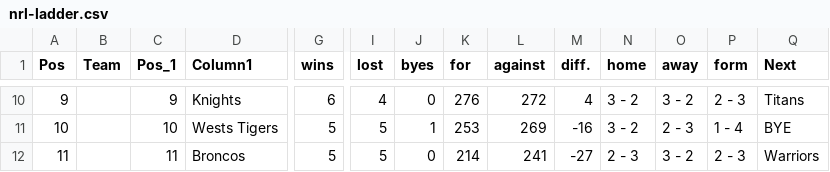
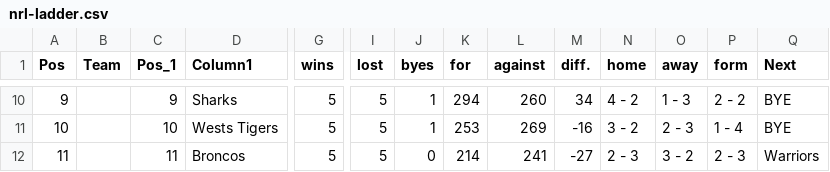
Before and after one commit to Big-Davo/2026-footy-picks, a CSV file: nrl-ladder.csv, drawn as a sheet; only a part is shown, gaps mark what is left out; the diff covers the shown part only; the diff names each change by its address in the sheet, - before the commit and + after, or states it on an @@ line.

```diff
--- a/nrl-ladder.csv
+++ b/nrl-ladder.csv
-D10 (Column1): Knights
+D10 (Column1): Sharks
-G10 (wins): 6
+G10 (wins): 5
-I10 (lost): 4
+I10 (lost): 5
-J10 (byes): 0
+J10 (byes): 1
-K10 (for): 276
+K10 (for): 294
-L10 (against): 272
+L10 (against): 260
-M10 (diff.): 4
+M10 (diff.): 34
-N10 (home): 3 - 2
+N10 (home): 4 - 2
-O10 (away): 3 - 2
+O10 (away): 1 - 3
-P10 (form): 2 - 3
+P10 (form): 2 - 2
-Q10 (Next): Titans
+Q10 (Next): BYE
```
Also changed, not shown: 33 edited cells elsewhere in this file.
